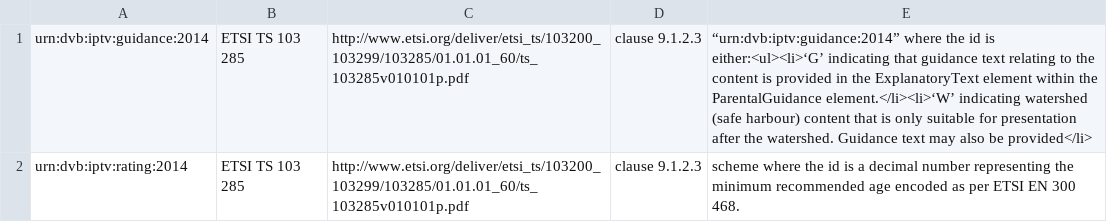
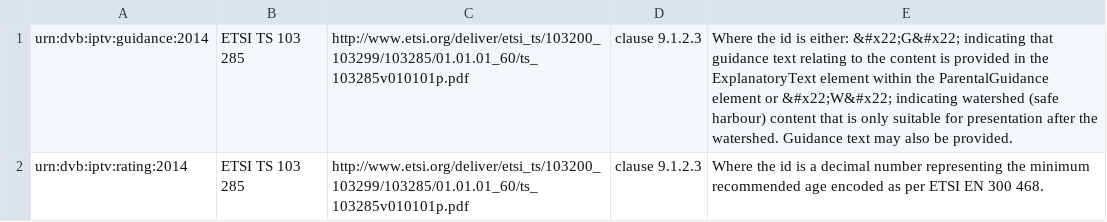
Before and after one commit to Dash-Industry-Forum/Identifiers, a CSV file: csv/content-rating-content-rating-schemes.csv, drawn as a sheet.

```diff
--- a/csv/content-rating-content-rating-schemes.csv
+++ b/csv/content-rating-content-rating-schemes.csv
@@ -1,2 +1,2 @@
-urn:dvb:iptv:guidance:2014|ETSI TS 103 285|http://www.etsi.org/deliver/etsi_ts/103200_103299/103285/01.01.01_60/ts_103285v010101p.pdf|clause 9.1.2.3|“urn:dvb:iptv:guidance:2014” where the id is either:<ul><li>‘G’ indicating that guidance text relating to the content is provided in the ExplanatoryText element within the ParentalGuidance element.</li><li>‘W’ indicating watershed (safe harbour) content that is only suitable for presentation after the watershed. Guidance text may also be provided</li>
-urn:dvb:iptv:rating:2014|ETSI TS 103 285|http://www.etsi.org/deliver/etsi_ts/103200_103299/103285/01.01.01_60/ts_103285v010101p.pdf|clause 9.1.2.3|scheme where the id is a decimal number representing the minimum recommended age encoded as per ETSI EN 300 468.
+urn:dvb:iptv:guidance:2014|ETSI TS 103 285|http://www.etsi.org/deliver/etsi_ts/103200_103299/103285/01.01.01_60/ts_103285v010101p.pdf|clause 9.1.2.3|Where the id is either: &#x22;G&#x22; indicating that guidance text relating to the content is provided in the ExplanatoryText element within the ParentalGuidance element or &#x22;W&#x22; indicating watershed (safe harbour) content that is only suitable for presentation after the watershed. Guidance text may also be provided.
+urn:dvb:iptv:rating:2014|ETSI TS 103 285|http://www.etsi.org/deliver/etsi_ts/103200_103299/103285/01.01.01_60/ts_103285v010101p.pdf|clause 9.1.2.3|Where the id is a decimal number representing the minimum recommended age encoded as per ETSI EN 300 468.
```
Also changed, not shown: csv/event-schemes-dash-inband-events.csv, csv/functionality-functionality.csv, 1 other file.
